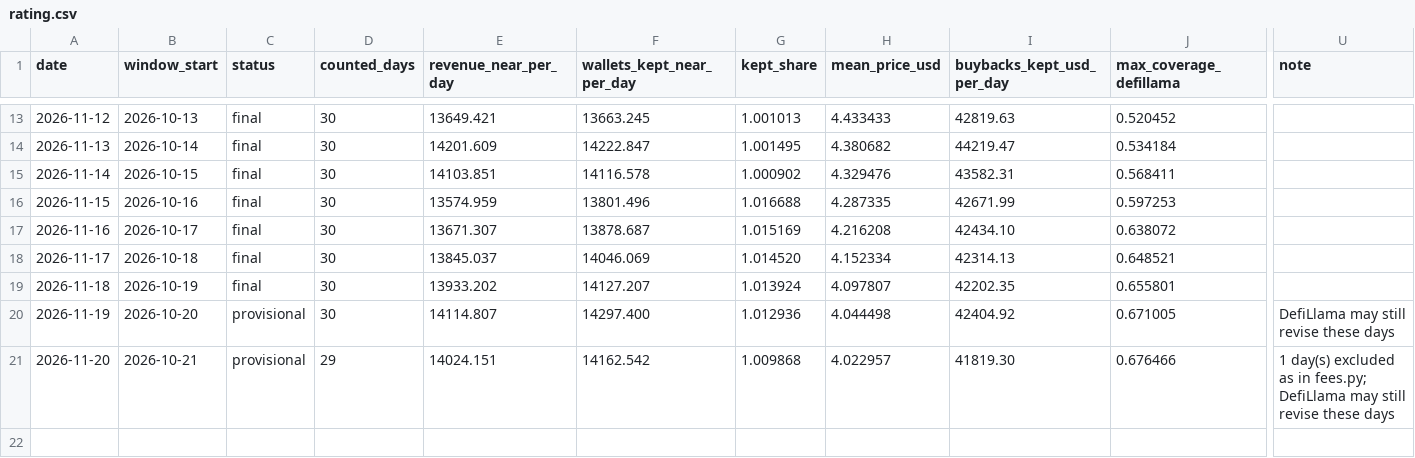
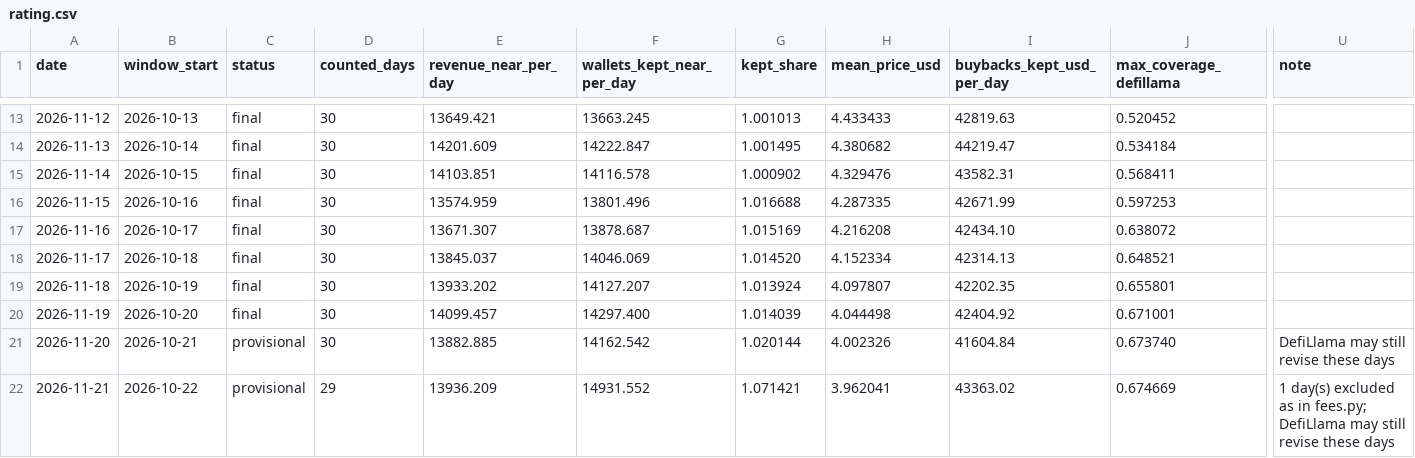
Before and after one commit to nikolaskahris-png/near-thesis-data, a CSV file: data/rating.csv, drawn as a sheet; only a part is shown, gaps mark what is left out; rows hold the shown columns only; the diff names each change by its address in the sheet, - before the commit and + after, or states it on an @@ line.

```diff
--- a/data/rating.csv
+++ b/data/rating.csv
-C20 (status): provisional
+C20 (status): final
-E20 (revenue_near_per_day): 14114.807
+E20 (revenue_near_per_day): 14099.457
-G20 (kept_share): 1.012936
+G20 (kept_share): 1.014039
-J20 (max_coverage_defillama): 0.671005
+J20 (max_coverage_defillama): 0.671001
-U20 (note): DefiLlama may still revise these days
+U20 (note): (empty)
-D21 (counted_days): 29
+D21 (counted_days): 30
-E21 (revenue_near_per_day): 14024.151
+E21 (revenue_near_per_day): 13882.885
-G21 (kept_share): 1.009868
+G21 (kept_share): 1.020144
-H21 (mean_price_usd): 4.022957
+H21 (mean_price_usd): 4.002326
-I21 (buybacks_kept_usd_per_day): 41819.30
+I21 (buybacks_kept_usd_per_day): 41604.84
-J21 (max_coverage_defillama): 0.676466
+J21 (max_coverage_defillama): 0.673740
-U21 (note): 1 day(s) excluded as in fees.py; DefiLlama may…
+U21 (note): DefiLlama may…
+row 22: 2026-11-21 | 2026-10-22 | provisional | 29 | 13936.209 | 14931.552 | 1.071421 | 3.962041 | 43363.02 | 0.674669 | 1 day(s) excluded as in fees.py; DefiLlama may still revise these days
```
Also changed, not shown: data/history.csv, data/upgrade_watch.csv, 34 other files.
